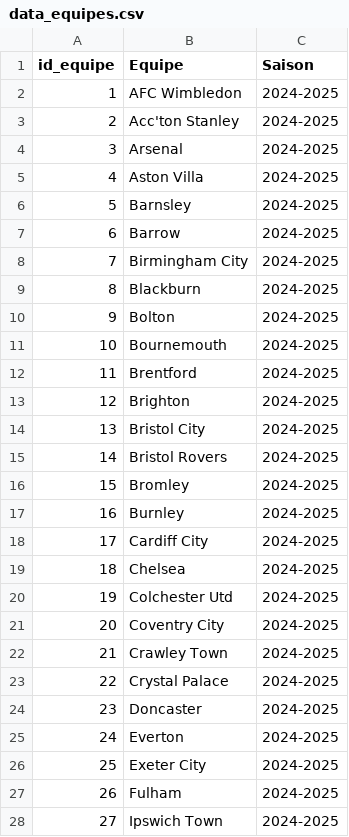
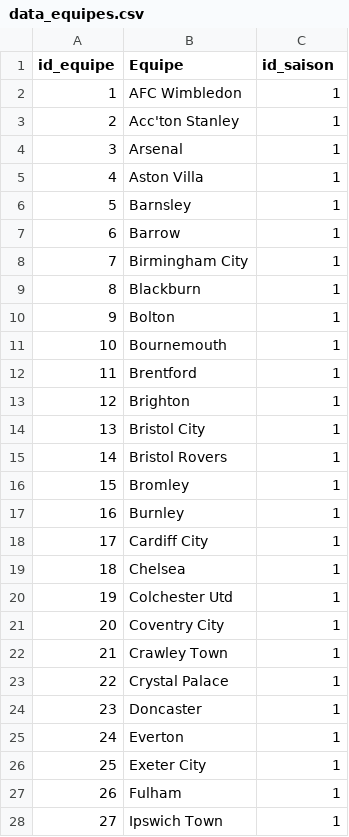
Before and after one commit to bouchramilo/FootData_Analytics_Modeling, a CSV file: data/data_load/data_equipes.csv, drawn as a sheet; only a part is shown; the diff covers the shown part only.

```diff
--- a/data/data_load/data_equipes.csv
+++ b/data/data_load/data_equipes.csv
@@ -1,28 +1,28 @@
-id_equipe,Equipe,Saison
-1,AFC Wimbledon,2024-2025
-2,Acc'ton Stanley,2024-2025
-3,Arsenal,2024-2025
-4,Aston Villa,2024-2025
-5,Barnsley,2024-2025
-6,Barrow,2024-2025
-7,Birmingham City,2024-2025
-8,Blackburn,2024-2025
-9,Bolton,2024-2025
-10,Bournemouth,2024-2025
-11,Brentford,2024-2025
-12,Brighton,2024-2025
-13,Bristol City,2024-2025
-14,Bristol Rovers,2024-2025
-15,Bromley,2024-2025
-16,Burnley,2024-2025
-17,Cardiff City,2024-2025
-18,Chelsea,2024-2025
-19,Colchester Utd,2024-2025
-20,Coventry City,2024-2025
-21,Crawley Town,2024-2025
-22,Crystal Palace,2024-2025
-23,Doncaster,2024-2025
-24,Everton,2024-2025
-25,Exeter City,2024-2025
-26,Fulham,2024-2025
-27,Ipswich Town,2024-2025
+id_equipe,Equipe,id_saison
+1,AFC Wimbledon,1
+2,Acc'ton Stanley,1
+3,Arsenal,1
+4,Aston Villa,1
+5,Barnsley,1
+6,Barrow,1
+7,Birmingham City,1
+8,Blackburn,1
+9,Bolton,1
+10,Bournemouth,1
+11,Brentford,1
+12,Brighton,1
+13,Bristol City,1
+14,Bristol Rovers,1
+15,Bromley,1
+16,Burnley,1
+17,Cardiff City,1
+18,Chelsea,1
+19,Colchester Utd,1
+20,Coventry City,1
+21,Crawley Town,1
+22,Crystal Palace,1
+23,Doncaster,1
+24,Everton,1
+25,Exeter City,1
+26,Fulham,1
+27,Ipswich Town,1
```
Also changed, not shown: 86 edited cells elsewhere in this file, data/data_cleaned/matches_clean.csv, 13 other files.
